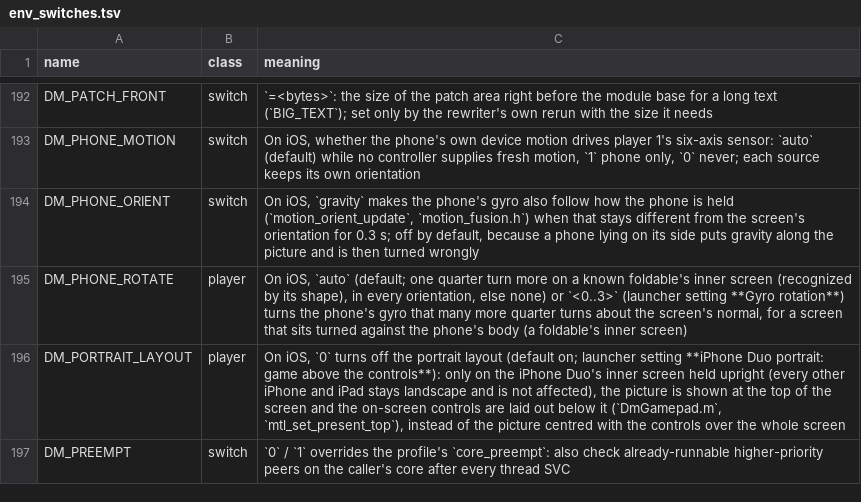
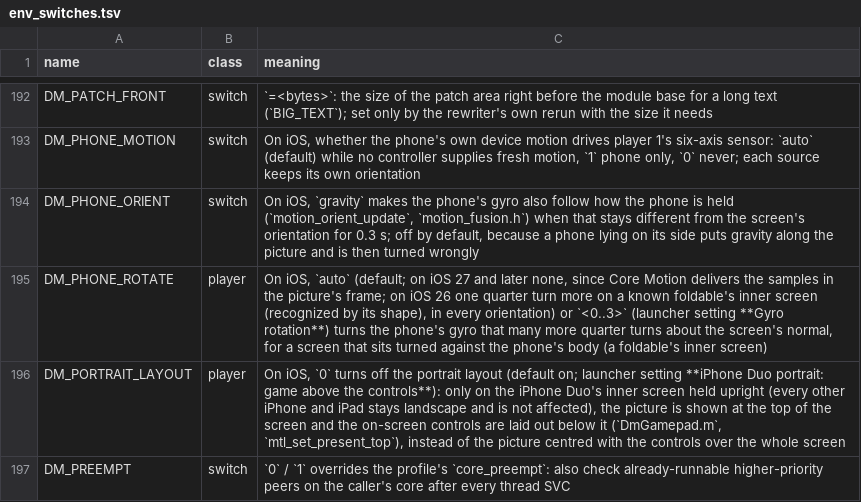
Before and after one commit to klave7/nxnative, a TSV file: docs/env_switches.tsv, drawn as a sheet; only a part is shown, gaps mark what is left out.

```diff
--- a/docs/env_switches.tsv
+++ b/docs/env_switches.tsv
@@ -194,3 +194,3 @@ DM_PHONE_MOTION	switch	On iOS, whether the phone's own device motion drives play
 DM_PHONE_ORIENT	switch	On iOS, `gravity` makes the phone's gyro also follow how the phone is held (`motion_orient_update`, `motion_fusion.h`) when that stays different from the screen's orientation for 0.3 s; off by default, because a phone lying on its side puts gravity along the picture and is then turned wrongly
-DM_PHONE_ROTATE	player	On iOS, `auto` (default; one quarter turn more on a known foldable's inner screen (recognized by its shape), in every orientation, else none) or `<0..3>` (launcher setting **Gyro rotation**) turns the phone's gyro that many more quarter turns about the screen's normal, for a screen that sits turned against the phone's body (a foldable's inner screen)
+DM_PHONE_ROTATE	player	On iOS, `auto` (default; on iOS 27 and later none, since Core Motion delivers the samples in the picture's frame; on iOS 26 one quarter turn more on a known foldable's inner screen (recognized by its shape), in every orientation) or `<0..3>` (launcher setting **Gyro rotation**) turns the phone's gyro that many more quarter turns about the screen's normal, for a screen that sits turned against the phone's body (a foldable's inner screen)
 DM_PORTRAIT_LAYOUT	player	On iOS, `0` turns off the portrait layout (default on; launcher setting **iPhone Duo portrait: game above the controls**): only on the iPhone Duo's inner screen held upright (every other iPhone and iPad stays landscape and is not affected), the picture is shown at the top of the screen and the on-screen controls are laid out below it (`DmGamepad.m`, `mtl_set_present_top`), instead of the picture centred with the controls over the whole screen
```
Also changed, not shown: 2 other files.
